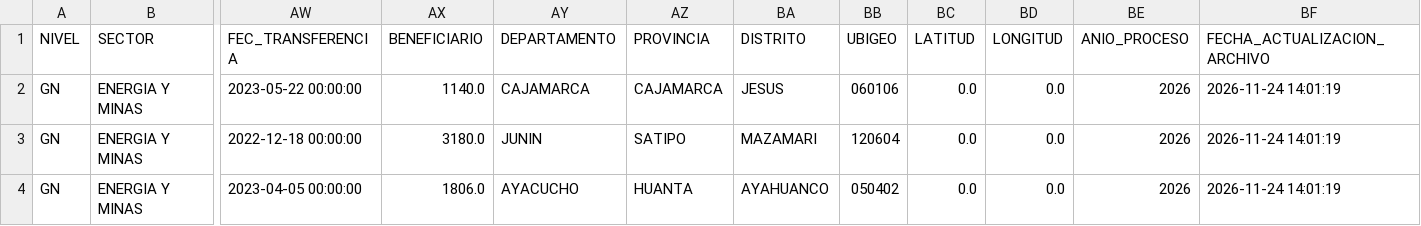
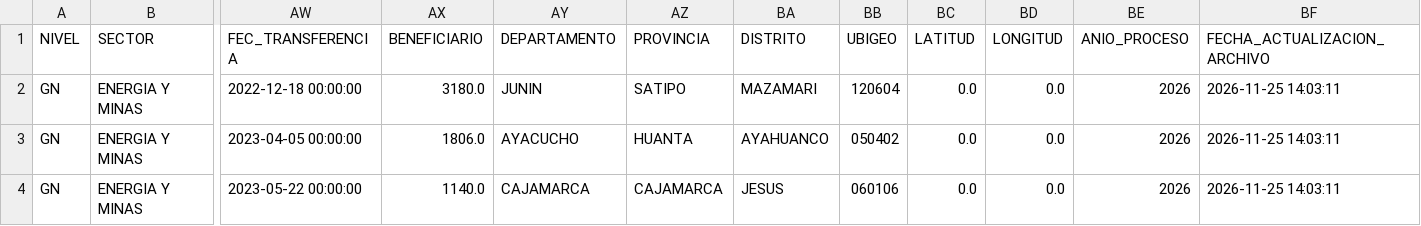
Before and after one commit to WaaRyuk/mef-gasto-diario, a CSV file: output/inv_cierre.csv, drawn as a sheet; only a part is shown, gaps mark what is left out; removed rows and columns are numbered as before the commit, all else as after; rows hold the shown columns only; the diff names each change by its address in the sheet, - before the commit and + after, or states it on an @@ line.

```diff
--- a/output/inv_cierre.csv
+++ b/output/inv_cierre.csv
-row 2: GN | ENERGIA Y MINAS | 2023-05-22 00:00:00 | 1140.0 | CAJAMARCA | CAJAMARCA | JESUS | 060106 | 0.0 | 0.0 | 2026 | 2026-11-24 14:01:19
-BF2:BF3 (FECHA_ACTUALIZACION_ARCHIVO): 2026-11-24 14:01:19
+BF2:BF3 (FECHA_ACTUALIZACION_ARCHIVO): 2026-11-25 14:03:11
+row 4: GN | ENERGIA Y MINAS | 2023-05-22 00:00:00 | 1140.0 | CAJAMARCA | CAJAMARCA | JESUS | 060106 | 0.0 | 0.0 | 2026 | 2026-11-25 14:03:11
```
Also changed, not shown: output/inv_brechas.csv, output/inv_detalle.csv, 5 other files.
